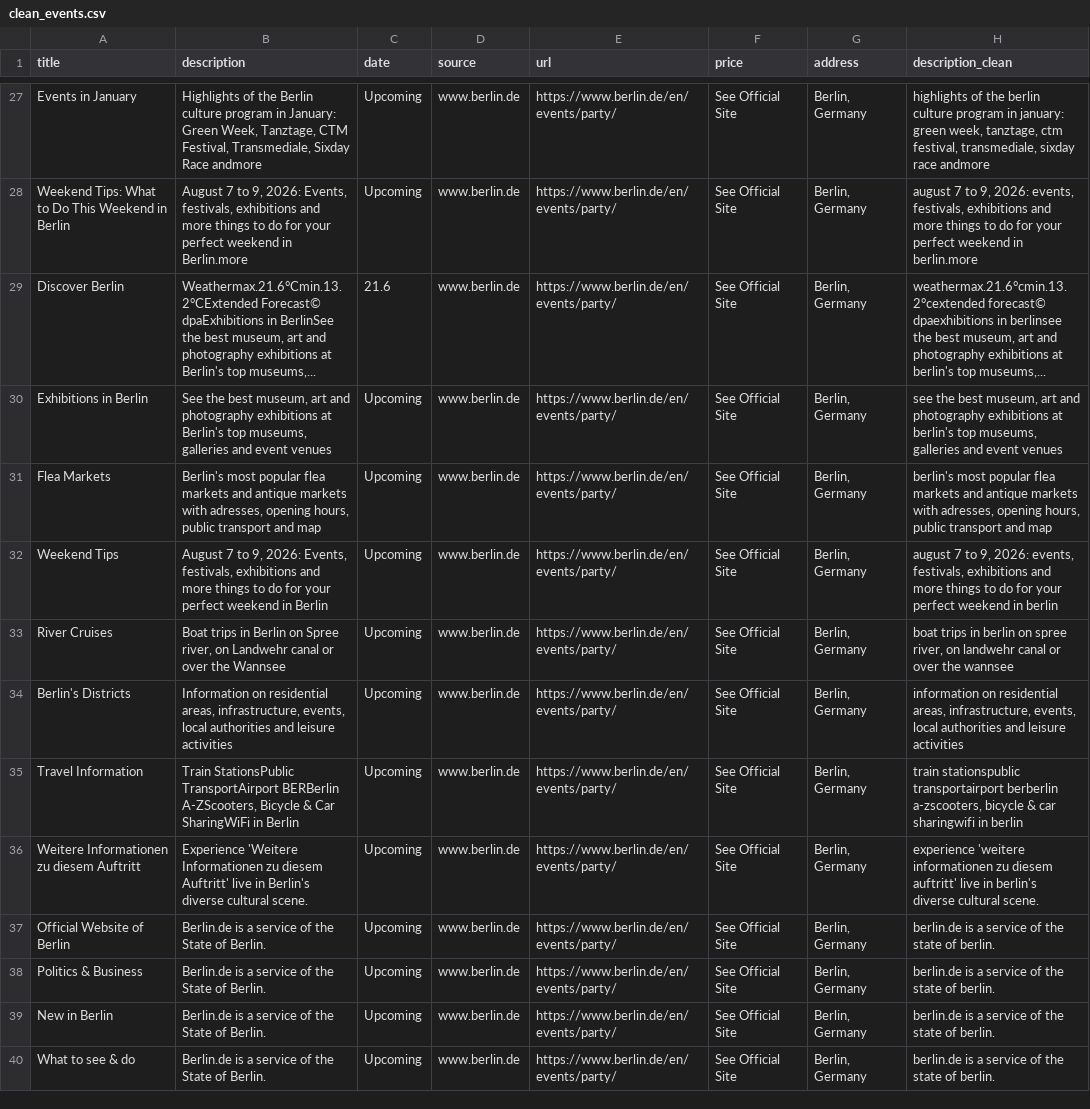
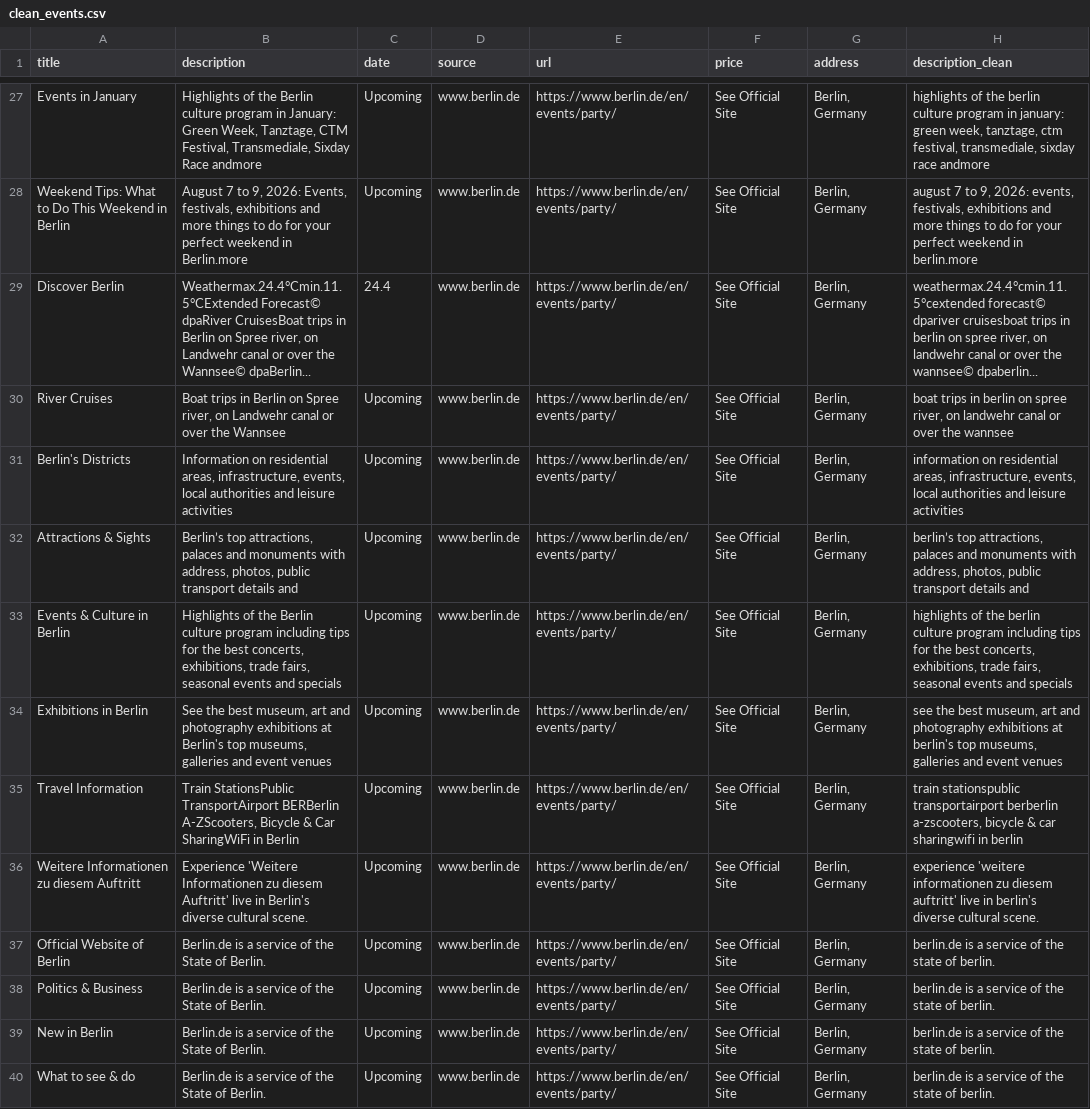
Before and after one commit to haider-ali-5/berlin-eventscout, a CSV file: clean_events.csv, drawn as a sheet; only a part is shown, gaps mark what is left out.

```diff
--- a/clean_events.csv
+++ b/clean_events.csv
@@ -28,8 +28,8 @@ Events in January,"Highlights of the Berlin culture program in January: Green We
 Weekend Tips: What to Do This Weekend in Berlin,"August 7 to 9, 2026: Events, festivals, exhibitions and more things to do for your perfect weekend in Berlin.more",Upcoming,www.berlin.de,https://www.berlin.de/en/events/party/,See Official Site,"Berlin, Germany","august 7 to 9, 2026: events, festivals, exhibitions and more things to do for your perfect weekend in berlin.more"
-Discover Berlin,"Weathermax.21.6°Cmin.13.2°CExtended Forecast© dpaExhibitions in BerlinSee the best museum, art and photography exhibitions at Berlin's top museums,...",21.6,www.berlin.de,https://www.berlin.de/en/events/party/,See Official Site,"Berlin, Germany","weathermax.21.6°cmin.13.2°cextended forecast© dpaexhibitions in berlinsee the best museum, art and photography exhibitions at berlin's top museums,..."
-Exhibitions in Berlin,"See the best museum, art and photography exhibitions at Berlin's top museums, galleries and event venues",Upcoming,www.berlin.de,https://www.berlin.de/en/events/party/,See Official Site,"Berlin, Germany","see the best museum, art and photography exhibitions at berlin's top museums, galleries and event venues"
-Flea Markets,"Berlin's most popular flea markets and antique markets with adresses, opening hours, public transport and map",Upcoming,www.berlin.de,https://www.berlin.de/en/events/party/,See Official Site,"Berlin, Germany","berlin's most popular flea markets and antique markets with adresses, opening hours, public transport and map"
-Weekend Tips,"August 7 to 9, 2026: Events, festivals, exhibitions and more things to do for your perfect weekend in Berlin",Upcoming,www.berlin.de,https://www.berlin.de/en/events/party/,See Official Site,"Berlin, Germany","august 7 to 9, 2026: events, festivals, exhibitions and more things to do for your perfect weekend in berlin"
+Discover Berlin,"Weathermax.24.4°Cmin.11.5°CExtended Forecast© dpaRiver CruisesBoat trips in Berlin on Spree river, on Landwehr canal or over the Wannsee© dpaBerlin...",24.4,www.berlin.de,https://www.berlin.de/en/events/party/,See Official Site,"Berlin, Germany","weathermax.24.4°cmin.11.5°cextended forecast© dpariver cruisesboat trips in berlin on spree river, on landwehr canal or over the wannsee© dpaberlin..."
 River Cruises,"Boat trips in Berlin on Spree river, on Landwehr canal or over the Wannsee",Upcoming,www.berlin.de,https://www.berlin.de/en/events/party/,See Official Site,"Berlin, Germany","boat trips in berlin on spree river, on landwehr canal or over the wannsee"
 Berlin's Districts,"Information on residential areas, infrastructure, events, local authorities and leisure activities",Upcoming,www.berlin.de,https://www.berlin.de/en/events/party/,See Official Site,"Berlin, Germany","information on residential areas, infrastructure, events, local authorities and leisure activities"
+Attractions & Sights,"Berlin’s top attractions, palaces and monuments with address, photos, public transport details and",Upcoming,www.berlin.de,https://www.berlin.de/en/events/party/,See Official Site,"Berlin, Germany","berlin’s top attractions, palaces and monuments with address, photos, public transport details and"
+Events & Culture in Berlin,"Highlights of the Berlin culture program including tips for the best concerts, exhibitions, trade fairs, seasonal events and specials",Upcoming,www.berlin.de,https://www.berlin.de/en/events/party/,See Official Site,"Berlin, Germany","highlights of the berlin culture program including tips for the best concerts, exhibitions, trade fairs, seasonal events and specials"
+Exhibitions in Berlin,"See the best museum, art and photography exhibitions at Berlin's top museums, galleries and event venues",Upcoming,www.berlin.de,https://www.berlin.de/en/events/party/,See Official Site,"Berlin, Germany","see the best museum, art and photography exhibitions at berlin's top museums, galleries and event venues"
 Travel Information,"Train StationsPublic TransportAirport BERBerlin A-ZScooters, Bicycle & Car SharingWiFi in Berlin",Upcoming,www.berlin.de,https://www.berlin.de/en/events/party/,See Official Site,"Berlin, Germany","train stationspublic transportairport berberlin a-zscooters, bicycle & car sharingwifi in berlin"
```
